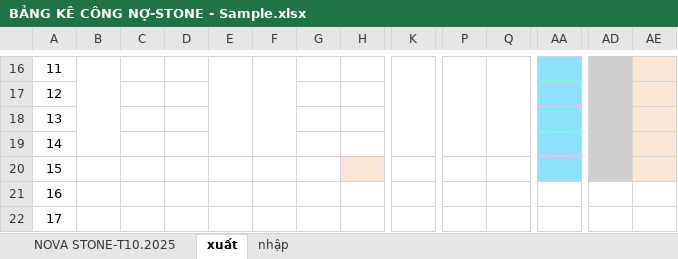
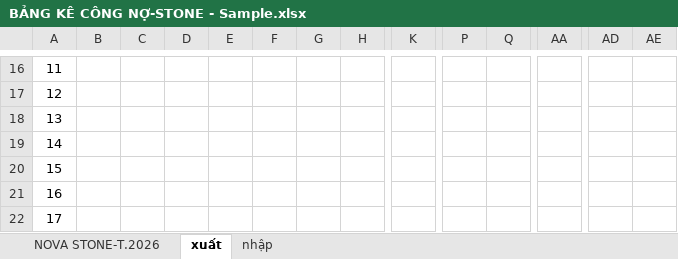
Before and after one commit to nguyenductrong1207/Tools, an Excel workbook: bang_ke/bly/BẢNG KÊ CÔNG NỢ-STONE - Sample.xlsx, sheet xuất, drawn as a sheet; only a part is shown, gaps mark what is left out; values as stored, in another font and other column widths than the file's, no borders; the diff covers the shown part only; the diff names each change by its address in the sheet, - before the commit and + after, or states it on an @@ line.

```diff
--- a/bang_ke/bly/BẢNG KÊ CÔNG NỢ-STONE - Sample.xlsx (sheet xuất)
+++ b/bang_ke/bly/BẢNG KÊ CÔNG NỢ-STONE - Sample.xlsx (sheet xuất)
-sheet tab: NOVA STONE-T10.2025
+sheet tab: NOVA STONE-T.2026
-B16:B19 merged
-E16:E19 merged
-F16:F19 merged
-K16:K19 merged
-P16:P19 merged
-Q16:Q19 merged
-AA16:AA20 fill: #8FE2FF
+AA16:AA20 fill: none
-AD16:AD20 fill: #D0CECE
+AD16:AD20 fill: none
-AE16:AE20 fill: #FBE5D6
+AE16:AE20 fill: none
-H20 fill: #FBE5D6
+H20 fill: none
```
Also changed, not shown: cell formats and merged cells elsewhere in this sheet, sheet nhập, bang_ke/bly/BẢNG KÊ CÔNG NỢ-STONE - Sample - Copy.xlsx, bang_ke/bly/Nova/mapping.xlsx, 8 other files.
